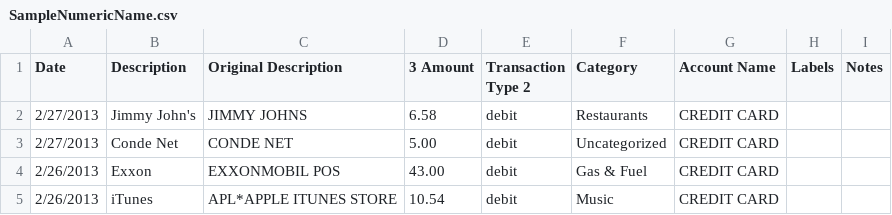
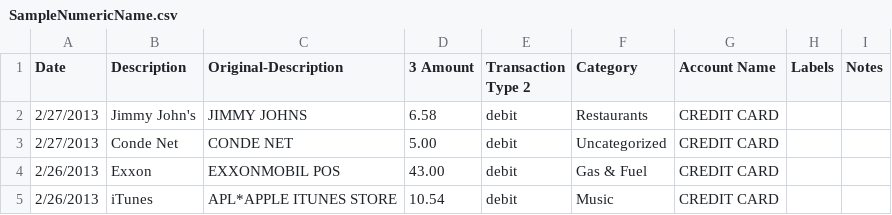
Before and after one commit to djromix/CsvDynamic, a CSV file: CsvDynamic.UnitTests/SampleNumericName.csv, drawn as a sheet.

```diff
--- a/CsvDynamic.UnitTests/SampleNumericName.csv
+++ b/CsvDynamic.UnitTests/SampleNumericName.csv
@@ -1,2 +1,2 @@
-"Date","Description","Original Description","3 Amount","Transaction Type 2","Category","Account Name","Labels","Notes"
+"Date","Description","Original-Description","3 Amount","Transaction Type 2","Category","Account Name","Labels","Notes"
 "2/27/2013","Jimmy John's","JIMMY JOHNS","6.58","debit","Restaurants","CREDIT CARD","",""
```
Also changed, not shown: 2 other files.
